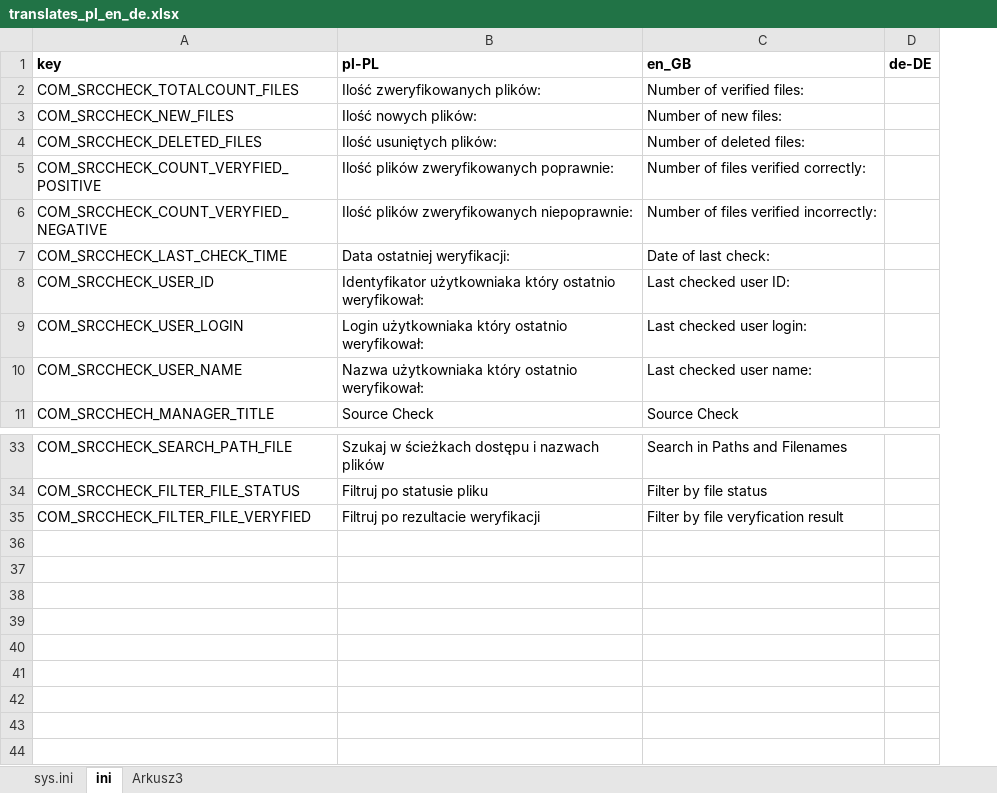
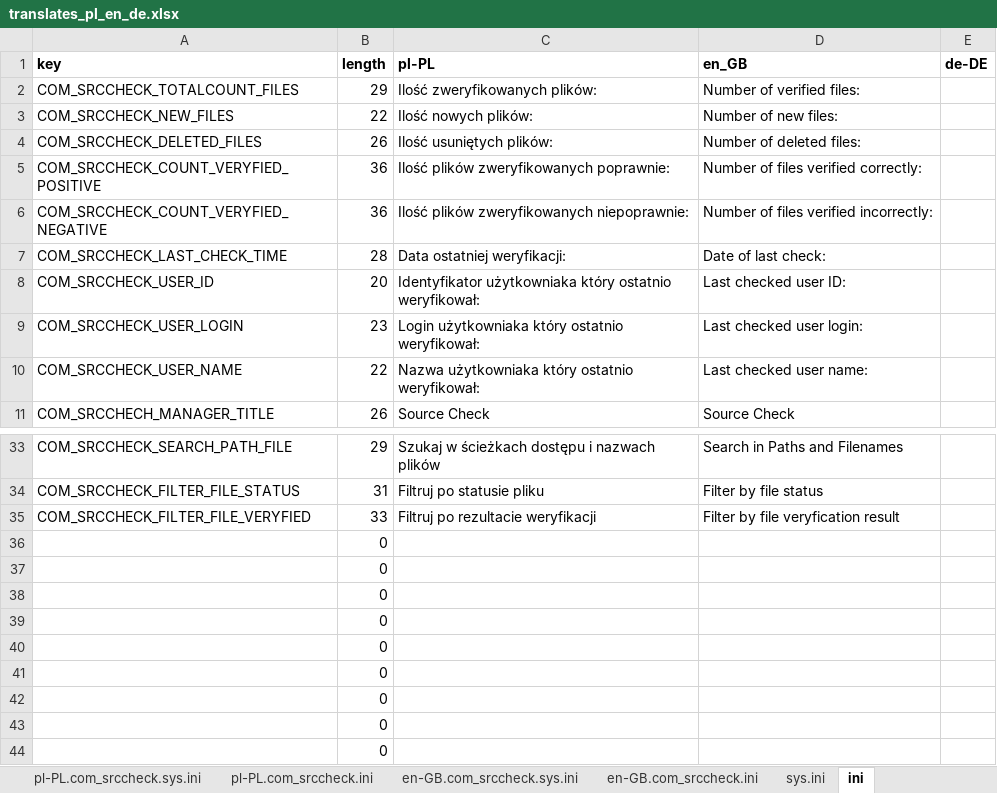
Before and after one commit to variax73/com_srccheck, an Excel workbook: com_srccheck/translates_pl_en_de.xlsx, sheet ini, drawn as a sheet; only a part is shown, gaps mark what is left out; values as stored, in another font and other column widths than the file's, no borders; the diff names each change by its address in the sheet, - before the commit and + after, or states it on an @@ line.

```diff
--- a/com_srccheck/translates_pl_en_de.xlsx (sheet ini)
+++ b/com_srccheck/translates_pl_en_de.xlsx (sheet ini)
-sheet tab: Arkusz3
+sheet tab: en-GB.com_srccheck.ini
+sheet tab: pl-PL.com_srccheck.sys.ini
+sheet tab: pl-PL.com_srccheck.ini
+sheet tab: en-GB.com_srccheck.sys.ini
@@ sheet tab order changed: pl-PL.com_srccheck.sys.ini | pl-PL.com_srccheck.ini | en-GB.com_srccheck.sys.ini | en-GB.com_srccheck.ini | sys.ini | ini @@
+column B (length), rows 2-11: 29 | 22 | 26 | 36 | 36 | 28 | 20 | 23 | 22 | 26; rows 33-35: 29 | 31 | 33
+row 36:  | 0
+row 37:  | 0
+row 38:  | 0
+row 39:  | 0
+row 40:  | 0
+row 41:  | 0
+row 42:  | 0
+row 43:  | 0
+row 44:  | 0
```
Also changed, not shown: sheet en-GB.com_srccheck.ini, sheet sys.ini, other sheet tabs, 7 other files.
